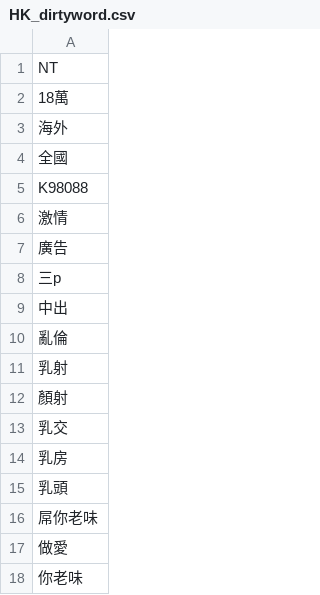
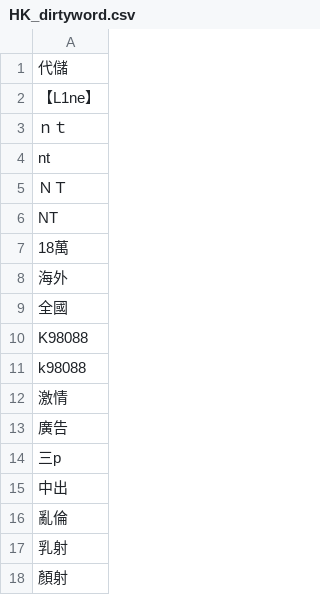
Before and after one commit to DanielSu17/17vpn, a CSV file: envs/prod/17app/dirtyword/HK_dirtyword.csv, drawn as a sheet; only a part is shown; the shorter side is filled out with more unchanged rows; the diff names each change by its address in the sheet, - before the commit and + after, or states it on an @@ line.

Commit message:
louis@17.media - 17app/dirtyword/HK_dirtyword.csv

```diff
--- a/envs/prod/17app/dirtyword/HK_dirtyword.csv
+++ b/envs/prod/17app/dirtyword/HK_dirtyword.csv
+row 1: 代儲
+row 2: 【L1ne】
+row 3: ｎｔ
+row 4: nt
+row 5: ＮＴ
+row 11: k98088
```
